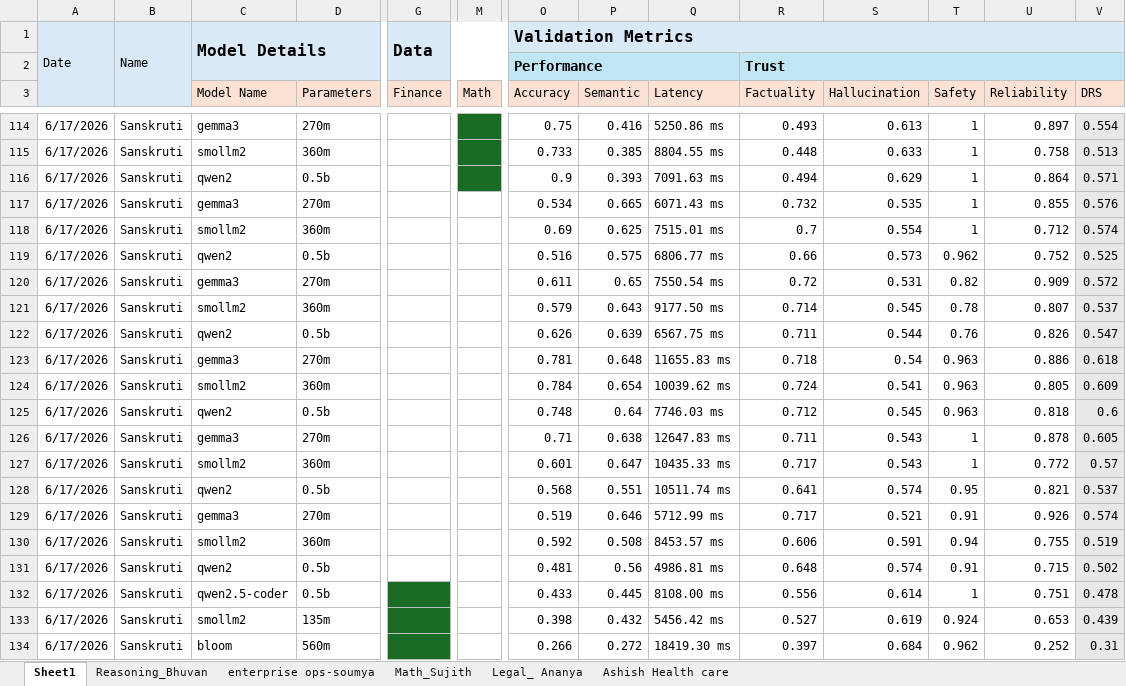
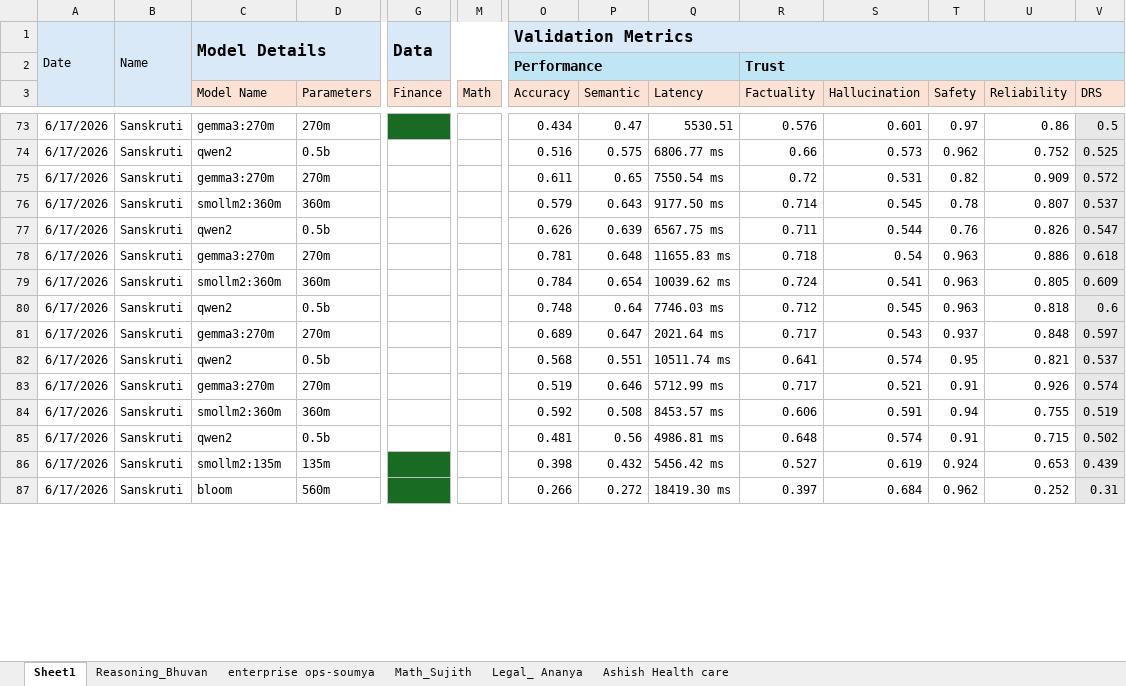
Before and after one commit to TheFoundrys/openvals-website, an Excel workbook: scratch/tracker.xlsx, sheet Sheet1, drawn as a sheet; only a part is shown, gaps mark what is left out; values as stored, in another font and other column widths than the file's, no borders; removed rows and columns are numbered as before the commit, all else as after; rows hold the shown columns only; the diff covers the shown part only; the diff names each change by its address in the sheet, - before the commit and + after, or states it on an @@ line.

```diff
--- a/scratch/tracker.xlsx (sheet Sheet1)
+++ b/scratch/tracker.xlsx (sheet Sheet1)
-C73 (Model Name): gemma3
+C73 (Model Name): gemma3:270m
-G73 fill: none
+G73 fill: #196B24
-M73 fill: #196B24
+M73 fill: none
-O73 (Accuracy): 0.75
+O73 (Accuracy): 0.434
-P73 (Semantic): 0.416
+P73 (Semantic): 0.47
-Q73 (Latency): 5250.86 ms
+Q73 (Latency): 5530.51
-R73 (Factuality): 0.493
+R73 (Factuality): 0.576
-S73 (Hallucination): 0.613
+S73 (Hallucination): 0.601
-T73 (Safety): 1
+T73 (Safety): 0.97
-U73 (Reliability): 0.897
+U73 (Reliability): 0.86
-V73 (DRS): 0.554
+V73 (DRS): 0.5
-row 115: 6/17/2026 | Sanskruti | smollm2 | 360m |  |  | 0.733 | 0.385 | 8804.55 ms | 0.448 | 0.633 | 1 | 0.758 | 0.513
-row 116: 6/17/2026 | Sanskruti | qwen2 | 0.5b |  |  | 0.9 | 0.393 | 7091.63 ms | 0.494 | 0.629 | 1 | 0.864 | 0.571
-row 117: 6/17/2026 | Sanskruti | gemma3 | 270m |  |  | 0.534 | 0.665 | 6071.43 ms | 0.732 | 0.535 | 1 | 0.855 | 0.576
-row 118: 6/17/2026 | Sanskruti | smollm2 | 360m |  |  | 0.69 | 0.625 | 7515.01 ms | 0.7 | 0.554 | 1 | 0.712 | 0.574
-C75 (Model Name): gemma3
+C75 (Model Name): gemma3:270m
-C76 (Model Name): smollm2
+C76 (Model Name): smollm2:360m
-C78 (Model Name): gemma3
+C78 (Model Name): gemma3:270m
-C79 (Model Name): smollm2
+C79 (Model Name): smollm2:360m
-C81 (Model Name): gemma3
+C81 (Model Name): gemma3:270m
-O81 (Accuracy): 0.71
+O81 (Accuracy): 0.689
-P81 (Semantic): 0.638
+P81 (Semantic): 0.647
-Q81 (Latency): 12647.83 ms
+Q81 (Latency): 2021.64 ms
-R81 (Factuality): 0.711
+R81 (Factuality): 0.717
-T81 (Safety): 1
+T81 (Safety): 0.937
-U81 (Reliability): 0.878
+U81 (Reliability): 0.848
-V81 (DRS): 0.605
+V81 (DRS): 0.597
-row 127: 6/17/2026 | Sanskruti | smollm2 | 360m |  |  | 0.601 | 0.647 | 10435.33 ms | 0.717 | 0.543 | 1 | 0.772 | 0.57
-C83 (Model Name): gemma3
+C83 (Model Name): gemma3:270m
-C84 (Model Name): smollm2
+C84 (Model Name): smollm2:360m
-row 132: 6/17/2026 | Sanskruti | qwen2.5-coder | 0.5b |  |  | 0.433 | 0.445 | 8108.00 ms | 0.556 | 0.614 | 1 | 0.751 | 0.478
-C86 (Model Name): smollm2
+C86 (Model Name): smollm2:135m
```
Also changed, not shown: 44 removed rows, 95 edited cells and cell formats elsewhere in this sheet, 2 other files.
